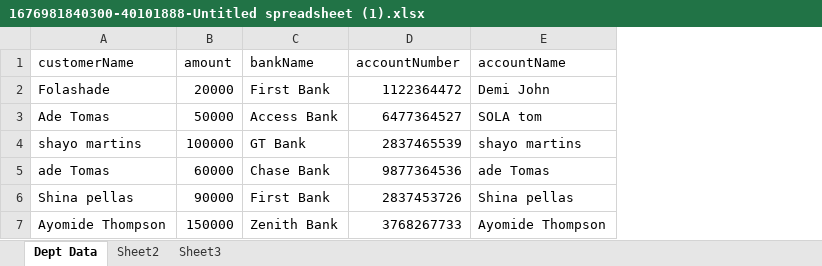
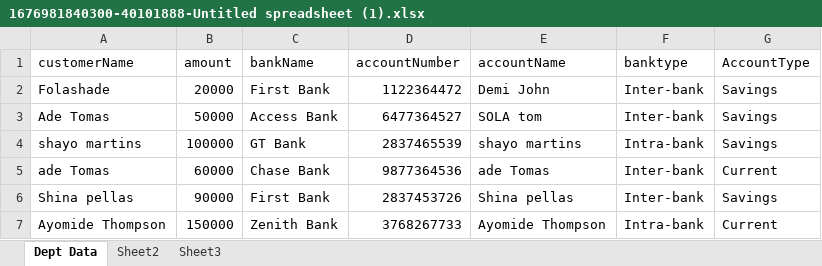
Before and after one commit to xanotech101/gcmf-cib-api, an Excel workbook: src/uploads/1676981840300-40101888-Untitled spreadsheet (1).xlsx, sheet Dept Data, drawn as a sheet; values as stored, in another font and other column widths than the file's, no borders; charts and pictures not drawn; the diff names each change by its address in the sheet, - before the commit and + after, or states it on an @@ line.

Commit message:
updated account statement for user by date

```diff
--- a/src/uploads/1676981840300-40101888-Untitled spreadsheet (1).xlsx (sheet Dept Data)
+++ b/src/uploads/1676981840300-40101888-Untitled spreadsheet (1).xlsx (sheet Dept Data)
+column F (banktype), rows 2-7: Inter-bank | Inter-bank | Intra-bank | Inter-bank | Inter-bank | Intra-bank
+column G (AccountType), rows 2-7: Savings | Savings | Savings | Current | Savings | Current
```
Also changed, not shown: 10 other files.
